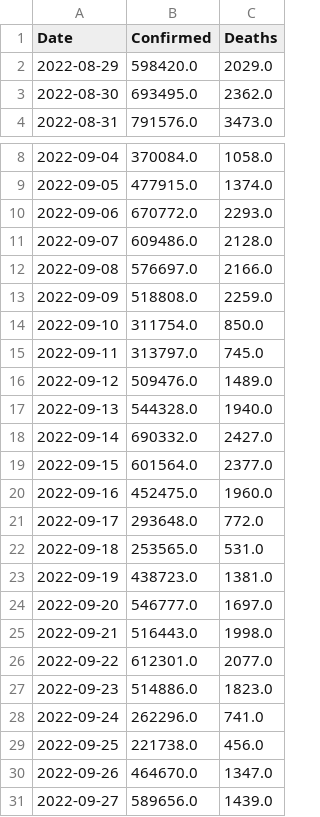
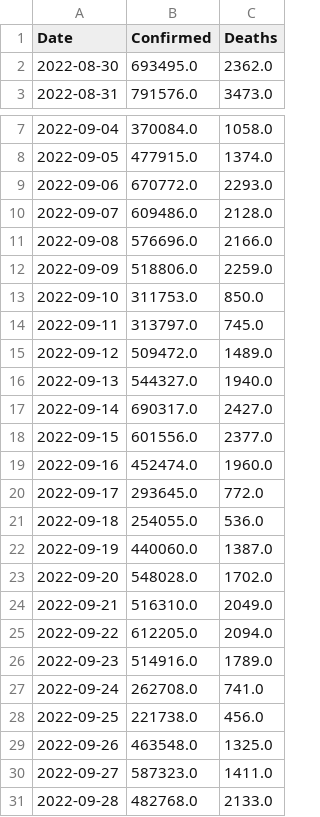
Before and after one commit to Tim-Abwao/covid19-global-dashboard, a CSV file: covid-19-data/daily-differences.csv, drawn as a sheet; only a part is shown, gaps mark what is left out.

```diff
--- a/covid-19-data/daily-differences.csv
+++ b/covid-19-data/daily-differences.csv
@@ -1,3 +1,2 @@
 Date,Confirmed,Deaths
-2022-08-29,598420.0,2029.0
 2022-08-30,693495.0,2362.0
@@ -11,21 +10,22 @@ Date,Confirmed,Deaths
 2022-09-07,609486.0,2128.0
-2022-09-08,576697.0,2166.0
-2022-09-09,518808.0,2259.0
-2022-09-10,311754.0,850.0
+2022-09-08,576696.0,2166.0
+2022-09-09,518806.0,2259.0
+2022-09-10,311753.0,850.0
 2022-09-11,313797.0,745.0
-2022-09-12,509476.0,1489.0
-2022-09-13,544328.0,1940.0
-2022-09-14,690332.0,2427.0
-2022-09-15,601564.0,2377.0
-2022-09-16,452475.0,1960.0
-2022-09-17,293648.0,772.0
-2022-09-18,253565.0,531.0
-2022-09-19,438723.0,1381.0
-2022-09-20,546777.0,1697.0
-2022-09-21,516443.0,1998.0
-2022-09-22,612301.0,2077.0
-2022-09-23,514886.0,1823.0
-2022-09-24,262296.0,741.0
+2022-09-12,509472.0,1489.0
+2022-09-13,544327.0,1940.0
+2022-09-14,690317.0,2427.0
+2022-09-15,601556.0,2377.0
+2022-09-16,452474.0,1960.0
+2022-09-17,293645.0,772.0
+2022-09-18,254055.0,536.0
+2022-09-19,440060.0,1387.0
+2022-09-20,548028.0,1702.0
+2022-09-21,516310.0,2049.0
+2022-09-22,612205.0,2094.0
+2022-09-23,514916.0,1789.0
+2022-09-24,262708.0,741.0
 2022-09-25,221738.0,456.0
-2022-09-26,464670.0,1347.0
-2022-09-27,589656.0,1439.0
+2022-09-26,463548.0,1325.0
+2022-09-27,587323.0,1411.0
+2022-09-28,482768.0,2133.0
```
Also changed, not shown: covid-19-data/latest-data.csv, covid-19-data/time-series-data.csv.
